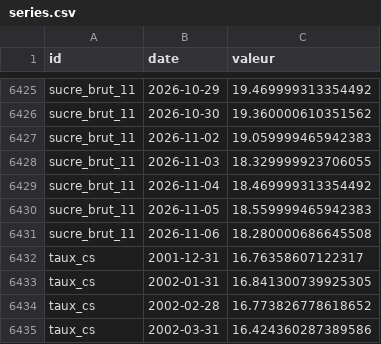
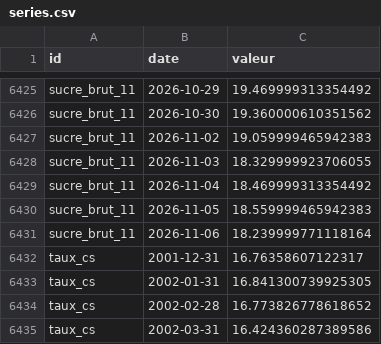
Before and after one commit to Benzak10/BASE-SECTORIELLE, a CSV file: data/series.csv, drawn as a sheet; only a part is shown, gaps mark what is left out.

```diff
--- a/data/series.csv
+++ b/data/series.csv
@@ -6430,3 +6430,3 @@ sucre_brut_11,2026-11-04,18.469999313354492
 sucre_brut_11,2026-11-05,18.559999465942383
-sucre_brut_11,2026-11-06,18.280000686645508
+sucre_brut_11,2026-11-06,18.239999771118164
 taux_cs,2001-12-31,16.76358607122317
```
Also changed, not shown: 1 other file.
